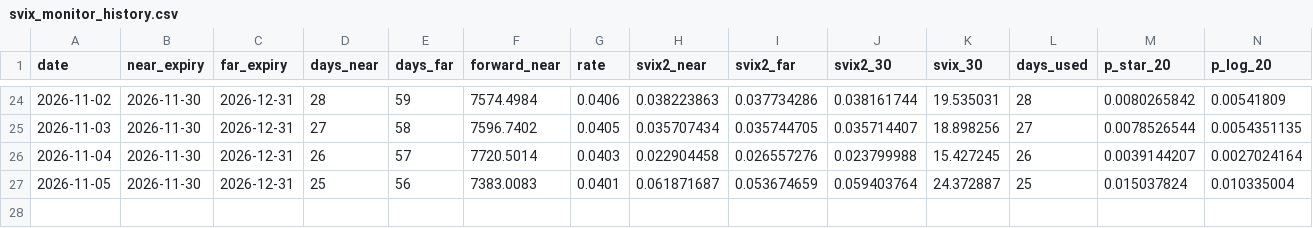
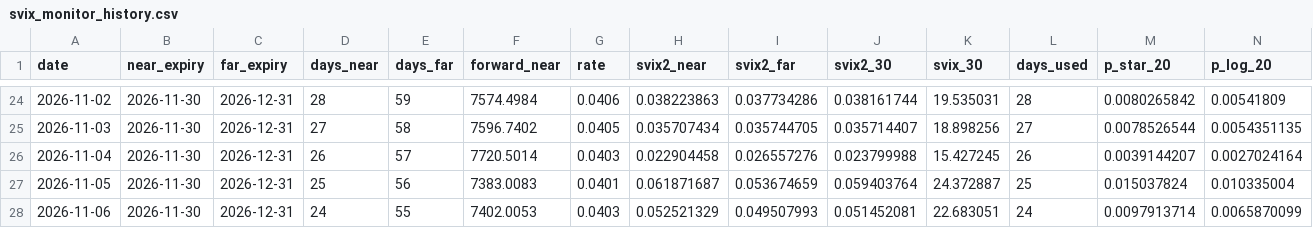
Before and after one commit to zhenqili2004/svix-crash-monitor, a CSV file: svix_monitor_history.csv, drawn as a sheet; only a part is shown, gaps mark what is left out; rows hold the shown columns only; the diff names each change by its address in the sheet, - before the commit and + after, or states it on an @@ line.

```diff
--- a/svix_monitor_history.csv
+++ b/svix_monitor_history.csv
+row 28: 2026-11-06 | 2026-11-30 | 2026-12-31 | 24 | 55 | 7402.0053 | 0.0403 | 0.052521329 | 0.049507993 | 0.051452081 | 22.683051 | 24 | 0.0097913714 | 0.0065870099
```
